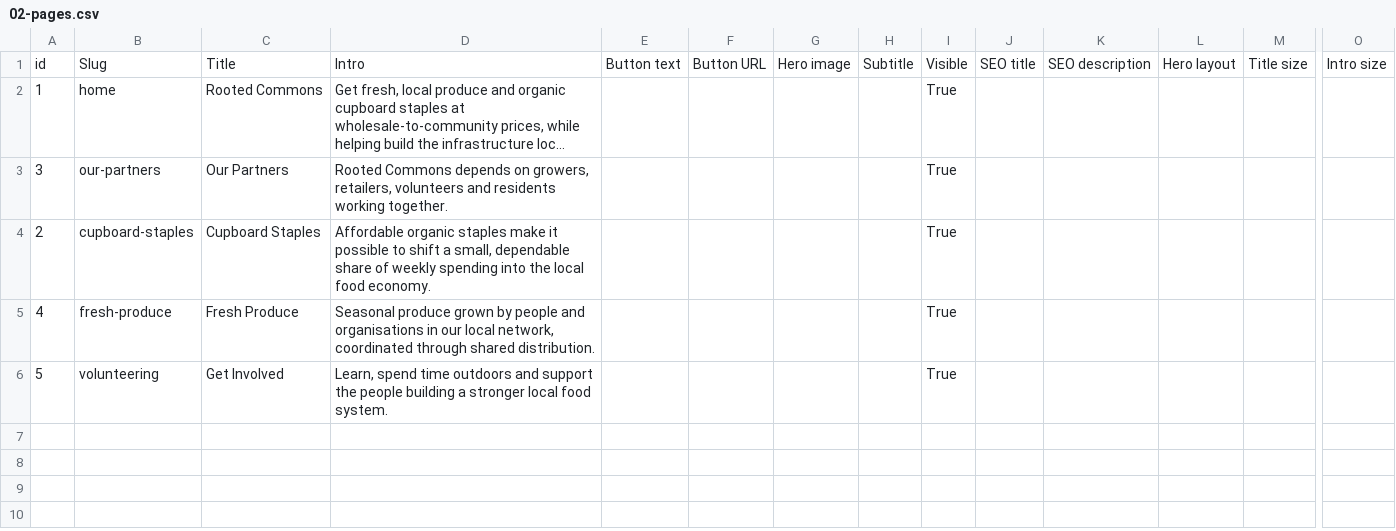
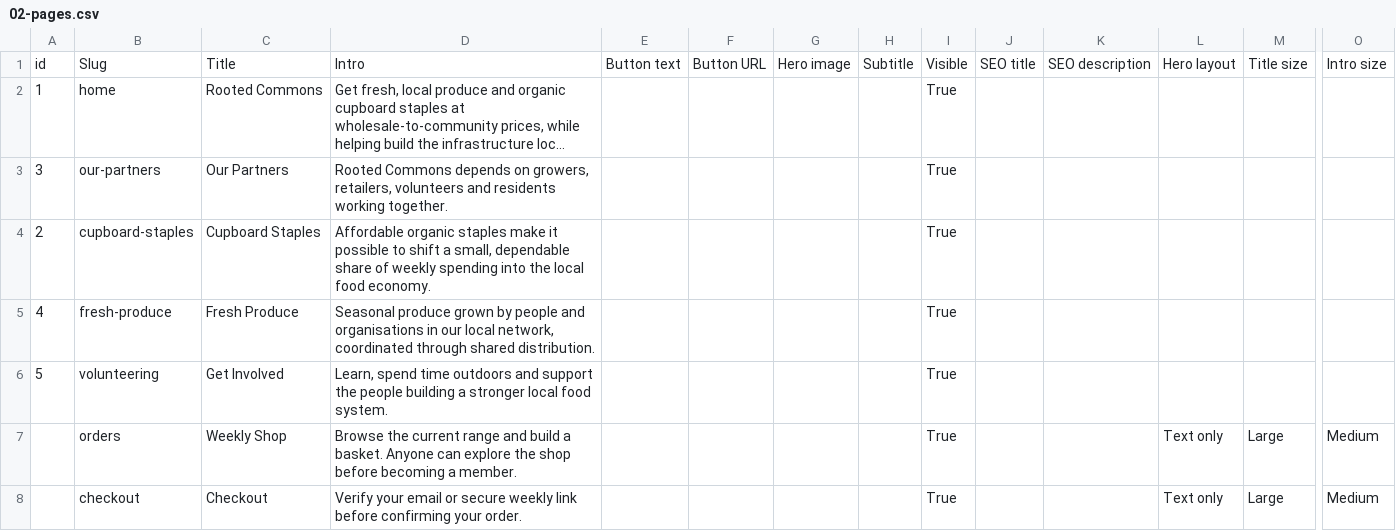
Before and after one commit to rootedcommons/rooted-commons, a CSV file: baserow-imports/02-pages.csv, drawn as a sheet; only a part is shown, gaps mark what is left out; long unchanged cells end in …; rows hold the shown columns only; the diff names each change by its address in the sheet, - before the commit and + after, or states it on an @@ line.

```diff
--- a/baserow-imports/02-pages.csv
+++ b/baserow-imports/02-pages.csv
+row 7:  | orders | Weekly Shop | Browse the current range and build a basket. Anyone can explore the shop before becoming a member. |  |  |  |  | True |  |  | Text only | Large | Medium
+row 8:  | checkout | Checkout | Verify your email or secure weekly link before confirming your order. |  |  |  |  | True |  |  | Text only | Large | Medium
```
Also changed, not shown: baserow-imports/01-site-settings.csv, baserow-imports/03-sections.csv, 12 other files.
